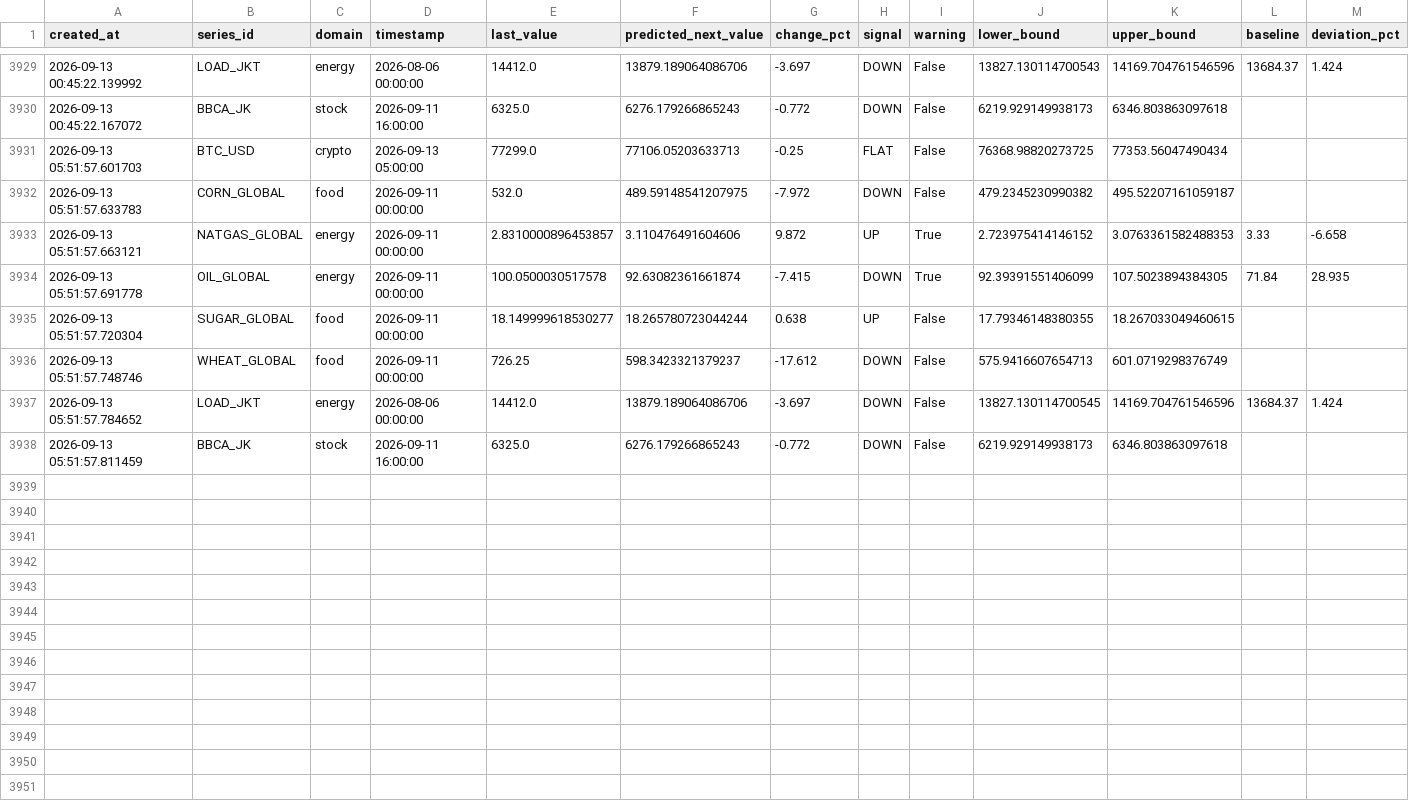
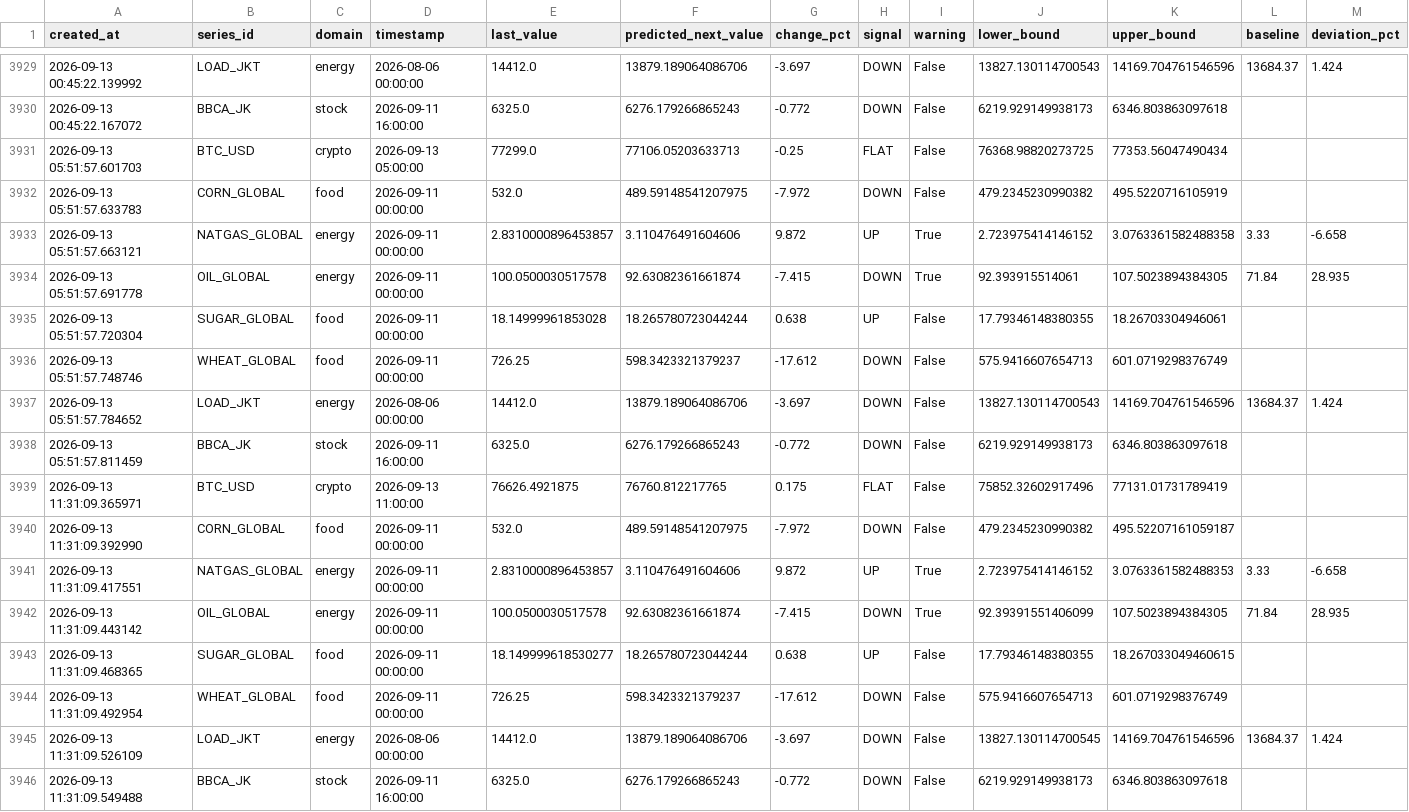
Before and after one commit to salimz-arch/tsf-market-analytics, a CSV file: data/forecasts/forecast.csv, drawn as a sheet; only a part is shown, gaps mark what is left out.

```diff
--- a/data/forecasts/forecast.csv
+++ b/data/forecasts/forecast.csv
@@ -3931,8 +3931,16 @@ created_at,series_id,domain,timestamp,last_value,predicted_next_value,change_pct
 2026-09-13 05:51:57.601703,BTC_USD,crypto,2026-09-13 05:00:00,77299.0,77106.05203633713,-0.25,FLAT,False,76368.98820273725,77353.56047490434,,
-2026-09-13 05:51:57.633783,CORN_GLOBAL,food,2026-09-11 00:00:00,532.0,489.59148541207975,-7.972,DOWN,False,479.2345230990382,495.52207161059187,,
-2026-09-13 05:51:57.663121,NATGAS_GLOBAL,energy,2026-09-11 00:00:00,2.8310000896453857,3.110476491604606,9.872,UP,True,2.723975414146152,3.0763361582488353,3.33,-6.658
-2026-09-13 05:51:57.691778,OIL_GLOBAL,energy,2026-09-11 00:00:00,100.0500030517578,92.63082361661874,-7.415,DOWN,True,92.39391551406099,107.5023894384305,71.84,28.935
-2026-09-13 05:51:57.720304,SUGAR_GLOBAL,food,2026-09-11 00:00:00,18.149999618530277,18.265780723044244,0.638,UP,False,17.79346148380355,18.267033049460615,,
+2026-09-13 05:51:57.633783,CORN_GLOBAL,food,2026-09-11 00:00:00,532.0,489.59148541207975,-7.972,DOWN,False,479.2345230990382,495.5220716105919,,
+2026-09-13 05:51:57.663121,NATGAS_GLOBAL,energy,2026-09-11 00:00:00,2.8310000896453857,3.110476491604606,9.872,UP,True,2.723975414146152,3.0763361582488358,3.33,-6.658
+2026-09-13 05:51:57.691778,OIL_GLOBAL,energy,2026-09-11 00:00:00,100.0500030517578,92.63082361661874,-7.415,DOWN,True,92.393915514061,107.5023894384305,71.84,28.935
+2026-09-13 05:51:57.720304,SUGAR_GLOBAL,food,2026-09-11 00:00:00,18.14999961853028,18.265780723044244,0.638,UP,False,17.79346148380355,18.26703304946061,,
 2026-09-13 05:51:57.748746,WHEAT_GLOBAL,food,2026-09-11 00:00:00,726.25,598.3423321379237,-17.612,DOWN,False,575.9416607654713,601.0719298376749,,
-2026-09-13 05:51:57.784652,LOAD_JKT,energy,2026-08-06 00:00:00,14412.0,13879.189064086706,-3.697,DOWN,False,13827.130114700545,14169.704761546596,13684.37,1.424
+2026-09-13 05:51:57.784652,LOAD_JKT,energy,2026-08-06 00:00:00,14412.0,13879.189064086706,-3.697,DOWN,False,13827.130114700543,14169.704761546596,13684.37,1.424
 2026-09-13 05:51:57.811459,BBCA_JK,stock,2026-09-11 16:00:00,6325.0,6276.179266865243,-0.772,DOWN,False,6219.929149938173,6346.803863097618,,
+2026-09-13 11:31:09.365971,BTC_USD,crypto,2026-09-13 11:00:00,76626.4921875,76760.812217765,0.175,FLAT,False,75852.32602917496,77131.01731789419,,
+2026-09-13 11:31:09.392990,CORN_GLOBAL,food,2026-09-11 00:00:00,532.0,489.59148541207975,-7.972,DOWN,False,479.2345230990382,495.52207161059187,,
+2026-09-13 11:31:09.417551,NATGAS_GLOBAL,energy,2026-09-11 00:00:00,2.8310000896453857,3.110476491604606,9.872,UP,True,2.723975414146152,3.0763361582488353,3.33,-6.658
+2026-09-13 11:31:09.443142,OIL_GLOBAL,energy,2026-09-11 00:00:00,100.0500030517578,92.63082361661874,-7.415,DOWN,True,92.39391551406099,107.5023894384305,71.84,28.935
+2026-09-13 11:31:09.468365,SUGAR_GLOBAL,food,2026-09-11 00:00:00,18.149999618530277,18.265780723044244,0.638,UP,False,17.79346148380355,18.267033049460615,,
+2026-09-13 11:31:09.492954,WHEAT_GLOBAL,food,2026-09-11 00:00:00,726.25,598.3423321379237,-17.612,DOWN,False,575.9416607654713,601.0719298376749,,
+2026-09-13 11:31:09.526109,LOAD_JKT,energy,2026-08-06 00:00:00,14412.0,13879.189064086706,-3.697,DOWN,False,13827.130114700545,14169.704761546596,13684.37,1.424
+2026-09-13 11:31:09.549488,BBCA_JK,stock,2026-09-11 16:00:00,6325.0,6276.179266865243,-0.772,DOWN,False,6219.929149938173,6346.803863097618,,
```
Also changed, not shown: data/forecasts/conclusions.csv, data/forecasts/evaluation.csv, 6 other files.
